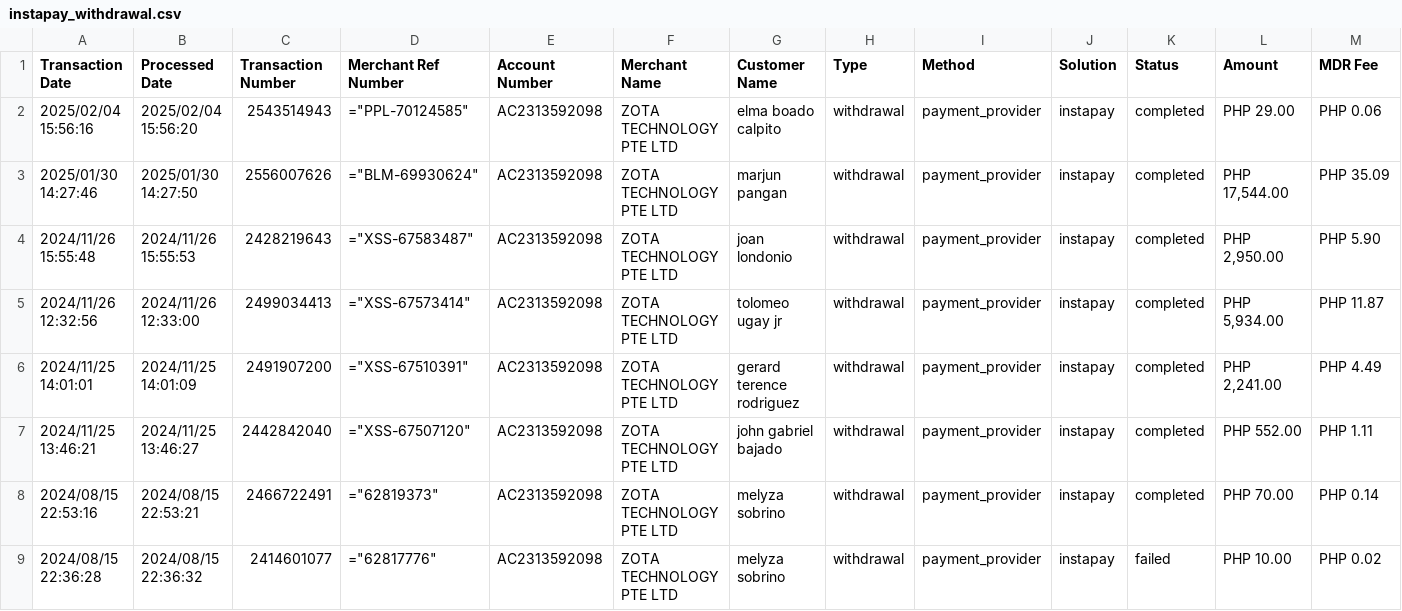
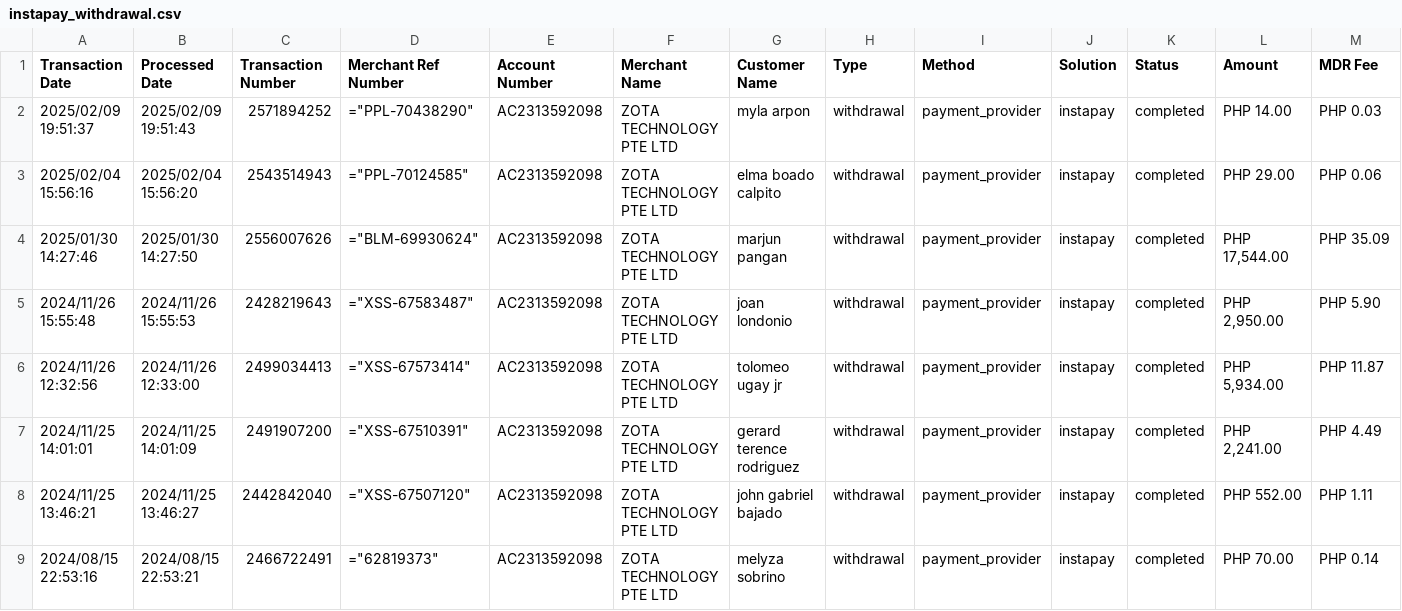
Before and after one commit to RHPHJoshuaBalasabas/PAYSTAGE-AUTOMATION, a CSV file: cypress/downloads/instapay_withdrawal.csv, drawn as a sheet; only a part is shown; the shorter side is filled out with more unchanged rows; rows hold the shown columns only; the diff names each change by its address in the sheet, - before the commit and + after, or states it on an @@ line.

```diff
--- a/cypress/downloads/instapay_withdrawal.csv
+++ b/cypress/downloads/instapay_withdrawal.csv
+row 2: 2025/02/09 19:51:37 | 2025/02/09 19:51:43 | 2571894252 | ="PPL-70438290" | AC2313592098 | ZOTA TECHNOLOGY PTE LTD | myla arpon | withdrawal | payment_provider | instapay | completed | PHP 14.00 | PHP 0.03
```
Also changed, not shown: 30 other files.
